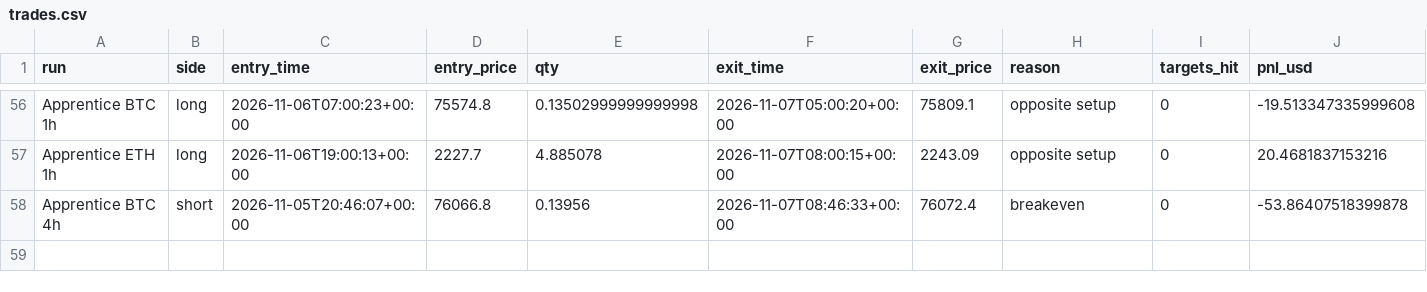
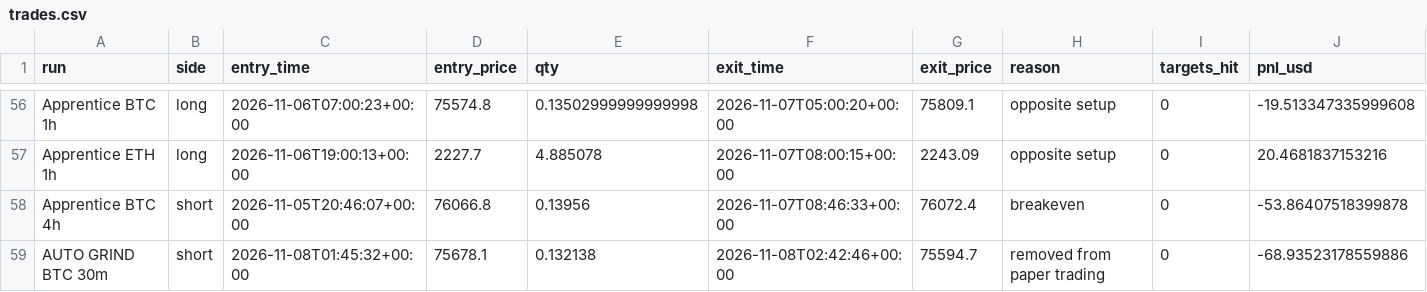
Before and after one commit to ethangoebel1499-jpg/Claude, a CSV file: paper_trades/trades.csv, drawn as a sheet; only a part is shown, gaps mark what is left out; rows hold the shown columns only; the diff names each change by its address in the sheet, - before the commit and + after, or states it on an @@ line.

```diff
--- a/paper_trades/trades.csv
+++ b/paper_trades/trades.csv
+row 59: AUTO GRIND BTC 30m | short | 2026-11-08T01:45:32+00:00 | 75678.1 | 0.132138 | 2026-11-08T02:42:46+00:00 | 75594.7 | removed from paper trading | 0 | -68.93523178559886
```
Also changed, not shown: paper_trades/equity.csv, paper_trades/events.csv, 4 other files.
